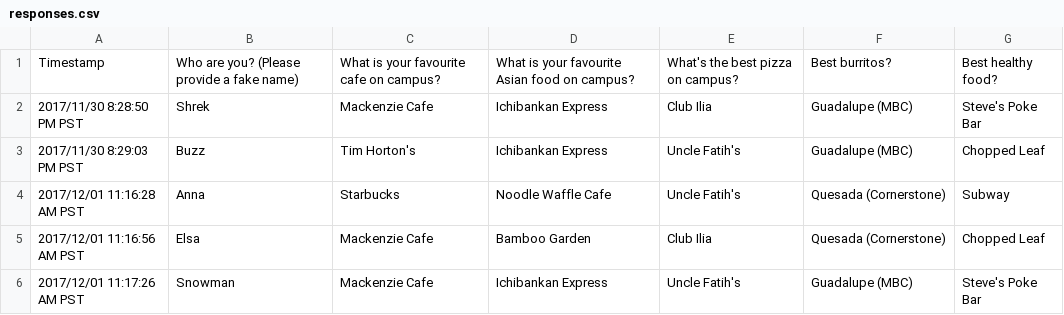
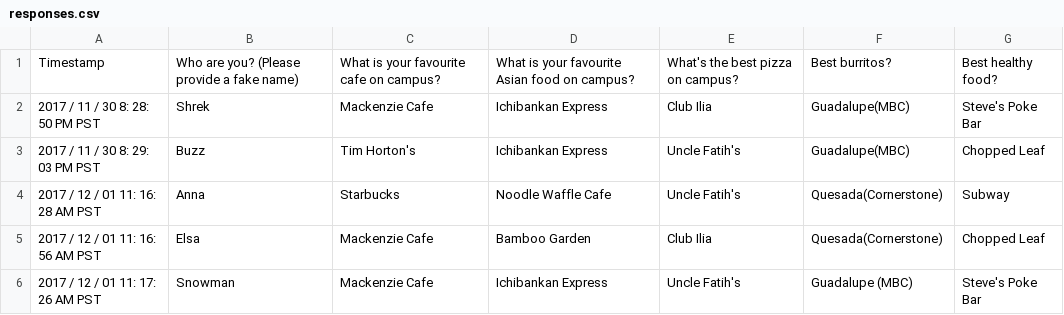
Before and after one commit to RandoNandoz/computer-science-11, a CSV file: responses.csv, drawn as a sheet; the diff names each change by its address in the sheet, - before the commit and + after, or states it on an @@ line.

```diff
--- a/responses.csv
+++ b/responses.csv
-A2: 2017/11/30 8:28:50 PM PST
+A2: 2017 / 11 / 30 8: 28: 50 PM PST
-F2:F3: Guadalupe (MBC)
+F2:F3: Guadalupe(MBC)
-A3: 2017/11/30 8:29:03 PM PST
+A3: 2017 / 11 / 30 8: 29: 03 PM PST
-A4: 2017/12/01 11:16:28 AM PST
+A4: 2017 / 12 / 01 11: 16: 28 AM PST
-F4:F5: Quesada (Cornerstone)
+F4:F5: Quesada(Cornerstone)
-A5: 2017/12/01 11:16:56 AM PST
+A5: 2017 / 12 / 01 11: 16: 56 AM PST
-A6: 2017/12/01 11:17:26 AM PST
+A6: 2017 / 12 / 01 11: 17: 26 AM PST
```
Also changed, not shown: 12 other files.
